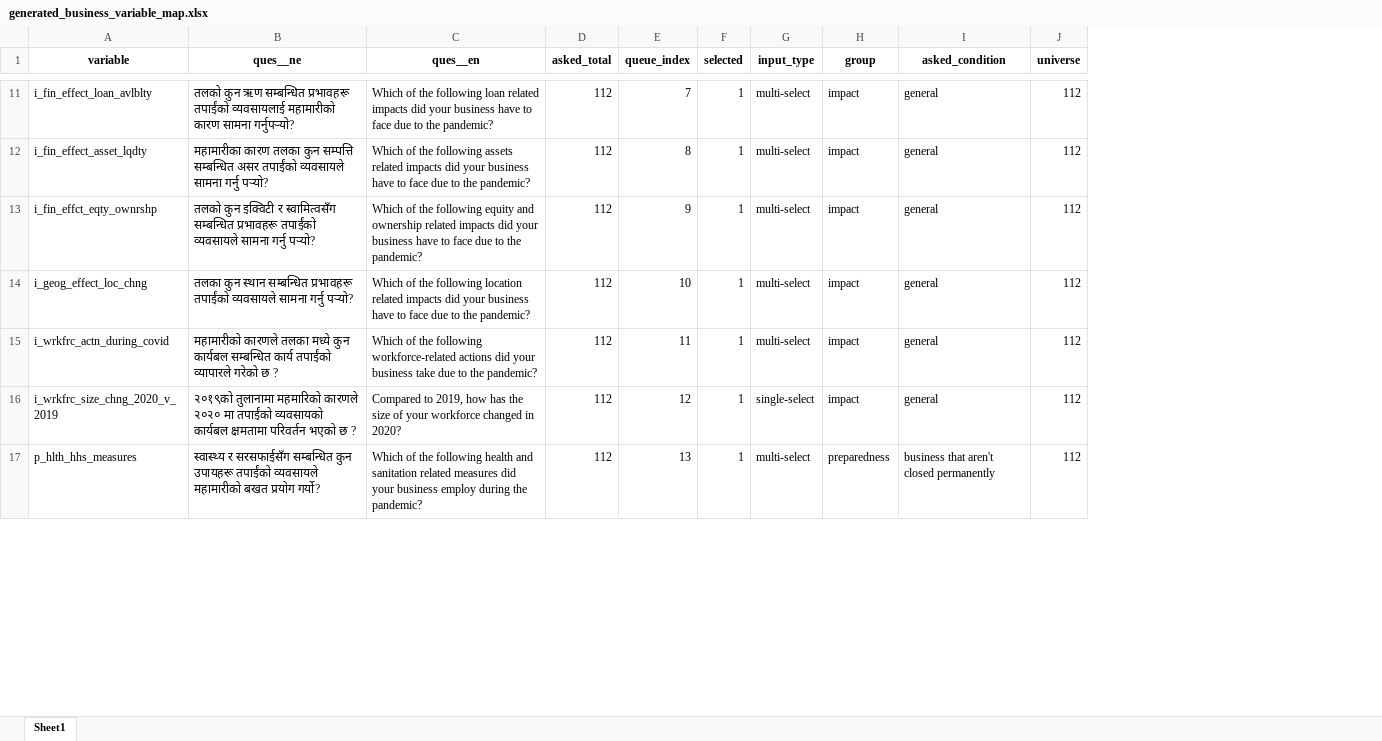
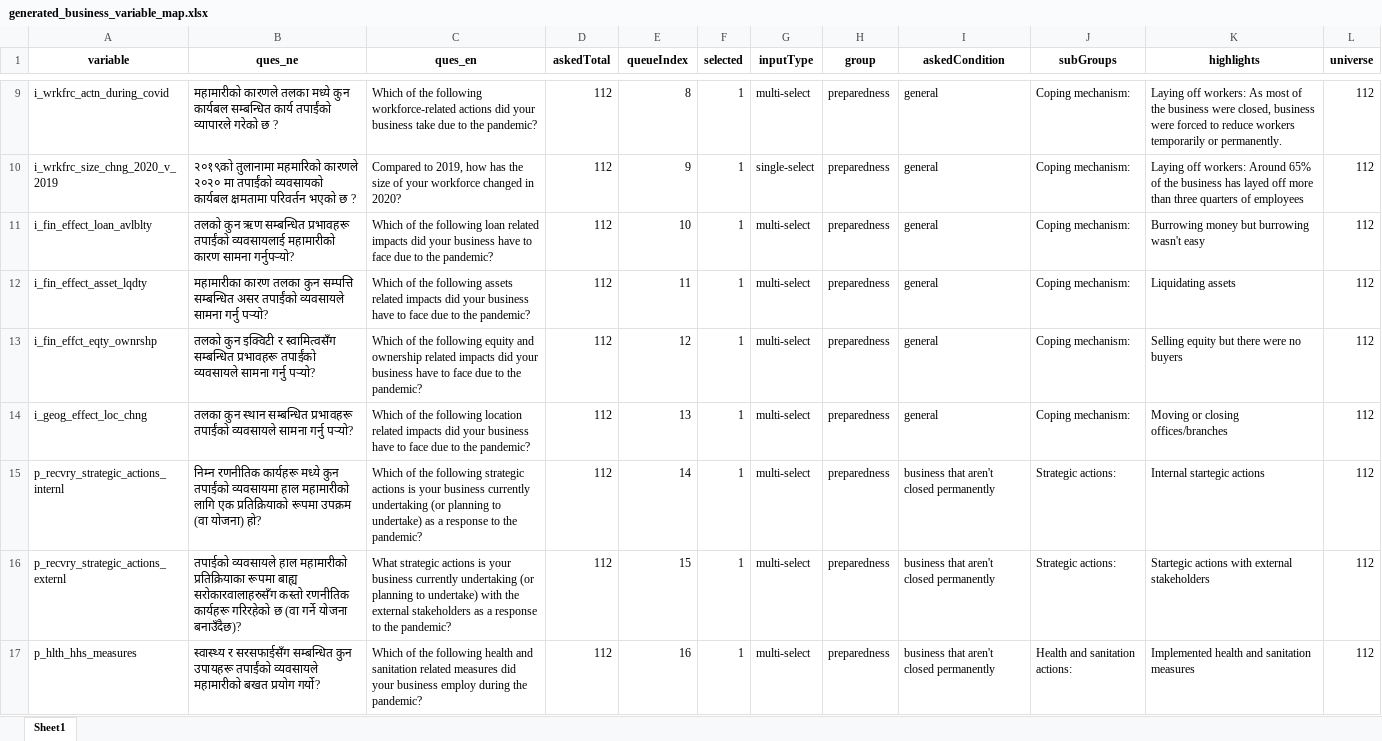
Before and after one commit to c2m2-asia/kathmandu-data-python, an Excel workbook: generator/data/generated_business_variable_map.xlsx, sheet Sheet1, drawn as a sheet; only a part is shown, gaps mark what is left out; values as stored, in another font and other column widths than the file's, no borders; removed rows and columns are numbered as before the commit, all else as after; the diff covers the shown part only; the diff names each change by its address in the sheet, - before the commit and + after, or states it on an @@ line.

```diff
--- a/generator/data/generated_business_variable_map.xlsx (sheet Sheet1)
+++ b/generator/data/generated_business_variable_map.xlsx (sheet Sheet1)
+column J (subGroups), rows 11-15: Coping mechanism: | Coping mechanism: | Coping mechanism: | Coping mechanism: | Strategic actions:; row 17: Health and sanitation actions:
+column K (highlights), rows 11-15: Burrowing money but burrowing wasn't easy | Liquidating assets | Selling equity but there were no buyers | Moving or closing offices/branches | Internal startegic actions; row 17: Implemented health and sanitation measures
-B1: ques__ne
+B1: ques_ne
-C1: ques__en
+C1: ques_en
-D1: asked_total
+D1: askedTotal
-E1: queue_index
+E1: queueIndex
-G1: input_type
+G1: inputType
-I1: asked_condition
+I1: askedCondition
+row 9: i_wrkfrc_actn_during_covid | महामारीको कारणले तलका मध्ये कुन कार्यबल सम्बन्धित कार्य तपाईंको व्यापारले गरेको छ ? | Which of the following workforce-related actions did your business take due to the pandemic? | 112 | 8 | 1 | multi-select | preparedness | general | Coping mechanism: | Laying off workers: As most of the business were closed, business were forced to reduce workers temporarily or permanently. | 112
+row 10: i_wrkfrc_size_chng_2020_v_2019 | २०१९को तुलानामा महमारिको कारणले २०२० मा तपाईंको व्यवसायको कार्यबल क्षमतामा परिवर्तन भएको छ ? | Compared to 2019, how has the size of your workforce changed in 2020? | 112 | 9 | 1 | single-select | preparedness | general | Coping mechanism: | Laying off workers: Around 65% of the business has layed off more than three quarters of employees | 112
-E11 (queueIndex): 7
+E11 (queueIndex): 10
-H11:H15 (group): impact
+H11:H15 (group): preparedness
-E12 (queueIndex): 8
+E12 (queueIndex): 11
-E13 (queueIndex): 9
+E13 (queueIndex): 12
-E14 (queueIndex): 10
+E14 (queueIndex): 13
-A15 (variable): i_wrkfrc_actn_during_covid
+A15 (variable): p_recvry_strategic_actions_internl
-B15 (ques_ne): महामारीको कारणले तलका मध्ये कुन कार्यबल सम्बन्धित कार्य तपाईंको व्यापारले गरेको छ ?
+B15 (ques_ne): निम्न रणनीतिक कार्यहरू मध्ये कुन तपाईंको व्यवसायमा हाल महामारीको लागि एक प्रतिक्रियाको रूपमा उपक्रम (वा योजना) हो?
-C15 (ques_en): …the following workforce-related actions did your business take due to the…
+C15 (ques_en): …the following strategic actions is your business currently undertaking (or planning to undertake) as a response to the…
-E15 (queueIndex): 11
+E15 (queueIndex): 14
-I15 (askedCondition): general
+I15 (askedCondition): business that aren't closed permanently
-row 16: i_wrkfrc_size_chng_2020_v_2019 | २०१९को तुलानामा महमारिको कारणले २०२० मा तपाईंको व्यवसायको कार्यबल क्षमतामा परिवर्तन भएको छ ? | Compared to 2019, how has the size of your workforce changed in 2020? | 112 | 12 | 1 | single-select | impact | general | 112
+row 16: p_recvry_strategic_actions_externl | तपाईको व्यवसायले हाल महामारीको प्रतिक्रियाका रूपमा बाह्य सरोकारवालाहरुसँग कस्तो रणनीतिक कार्यहरू गरिरहेको छ (वा गर्ने योजना बनाउँदैछ)? | What strategic actions is your business currently undertaking (or planning to undertake) with the external stakeholders as a response to the pandemic? | 112 | 15 | 1 | multi-select | preparedness | business that aren't closed permanently | Strategic actions: | Startegic actions with external stakeholders | 112
-E17 (queueIndex): 13
+E17 (queueIndex): 16
```
Also changed, not shown: 6 added rows, 11 removed rows and 29 edited cells elsewhere in this sheet, generator/data/generated_business_labels_map.xlsx, generator/data/generated_workers_labels_map.xlsx, 29 other files.
